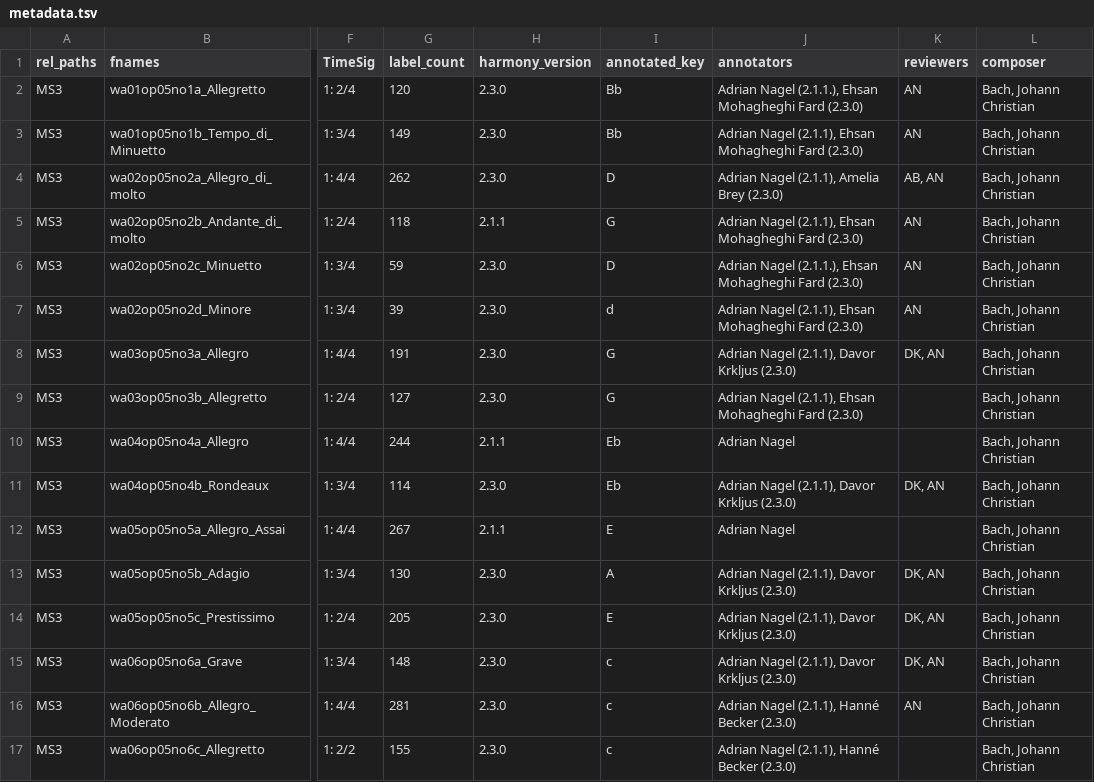
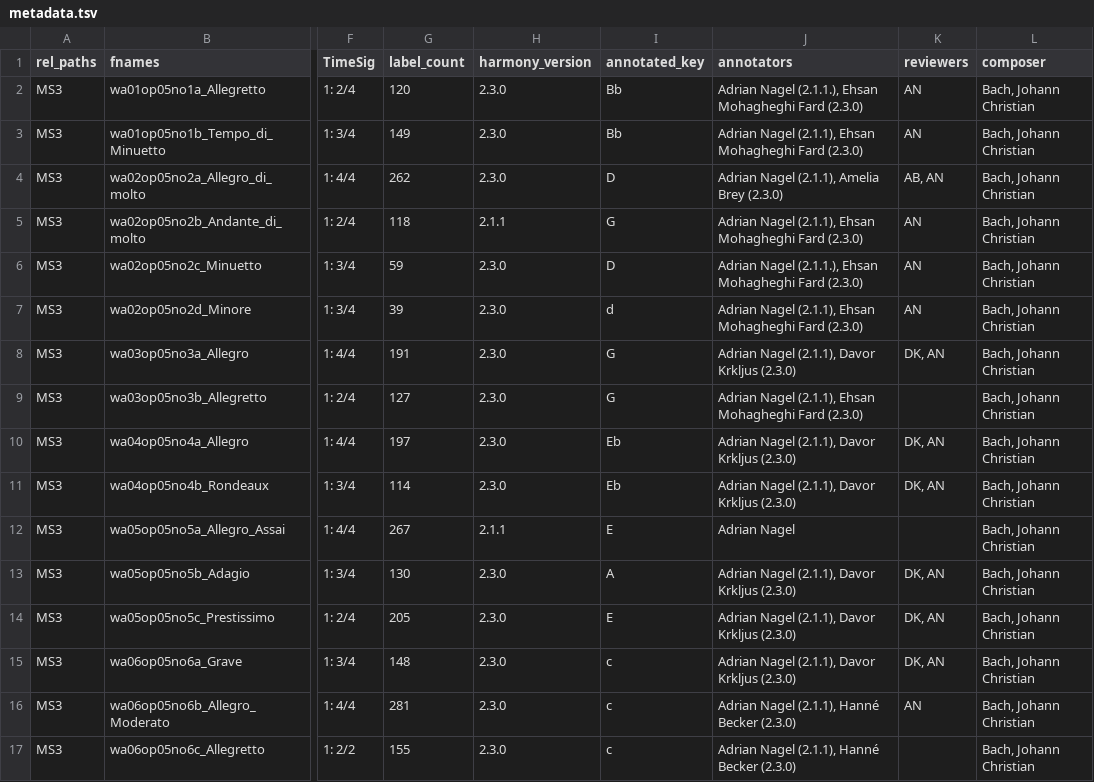
Before and after one commit to DCMLab/jc_bach_sonatas, a TSV file: metadata.tsv, drawn as a sheet; only a part is shown, gaps mark what is left out; the diff names each change by its address in the sheet, - before the commit and + after, or states it on an @@ line.

```diff
--- a/metadata.tsv
+++ b/metadata.tsv
-G10 (label_count): 244
+G10 (label_count): 197
-H10 (harmony_version): 2.1.1
+H10 (harmony_version): 2.3.0
-J10 (annotators): Adrian Nagel
+J10 (annotators): Adrian Nagel (2.1.1), Davor Krkljus (2.3.0)
-K10 (reviewers): (empty)
+K10 (reviewers): DK, AN
```
Also changed, not shown: harmonies/wa04op05no4a_Allegro.tsv, notes/wa04op05no4a_Allegro.tsv, 1 other file.
